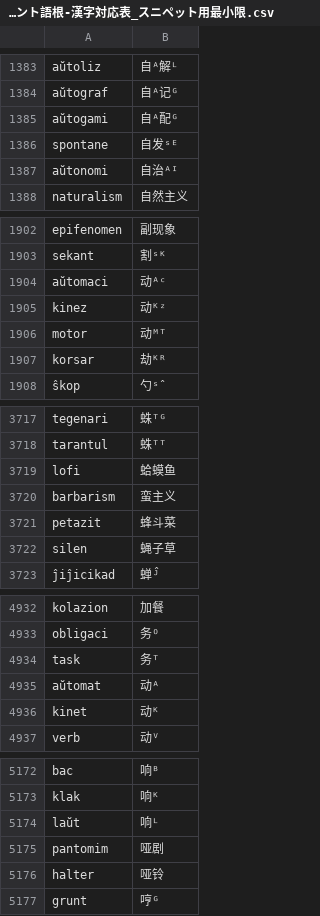
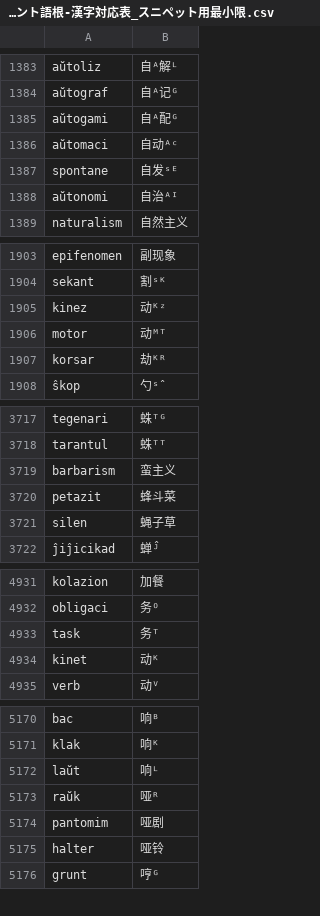
Before and after one commit to montainternoadorihistorion/esperanto-radiko-cjk-annotator-revision-20261017, a CSV file: Esperanto-Reverter-JA/エスペラント語根-漢字対応表_スニペット用最小限.csv, drawn as a sheet; only a part is shown, gaps mark what is left out; the diff covers the shown part only.

```diff
--- a/Esperanto-Reverter-JA/エスペラント語根-漢字対応表_スニペット用最小限.csv
+++ b/Esperanto-Reverter-JA/エスペラント語根-漢字対応表_スニペット用最小限.csv
@@ -1385,2 +1385,3 @@ aŭtograf,自ᴬ记ᴳ
 aŭtogami,自ᴬ配ᴳ
+aŭtomaci,自动ᴬᶜ
 spontane,自发ˢᴱ
@@ -1903,3 +1904,2 @@ epifenomen,副现象
 sekant,割ˢᴷ
-aŭtomaci,动ᴬᶜ
 kinez,动ᴷᶻ
@@ -3718,3 +3718,2 @@ tegenari,蛛ᵀᴳ
 tarantul,蛛ᵀᵀ
-lofi,蛤蟆鱼
 barbarism,蛮主义
@@ -4934,3 +4933,2 @@ obligaci,务ᴼ
 task,务ᵀ
-aŭtomat,动ᴬ
 kinet,动ᴷ
@@ -5174,2 +5172,3 @@ klak,响ᴷ
 laŭt,响ᴸ
+raŭk,哑ᴿ
 pantomim,哑剧
```
Also changed, not shown: 4 added rows and 3 removed rows elsewhere in this file, Esperanto-Kanji-Ruby-JA/app_data/世界语词根-汉字对应列表_参照2新割当_7791.csv, Esperanto-Kanji-Ruby-KO/app_data/世界语词根-汉字对应列表_参照2新割当_7791.csv, 47 other files.
